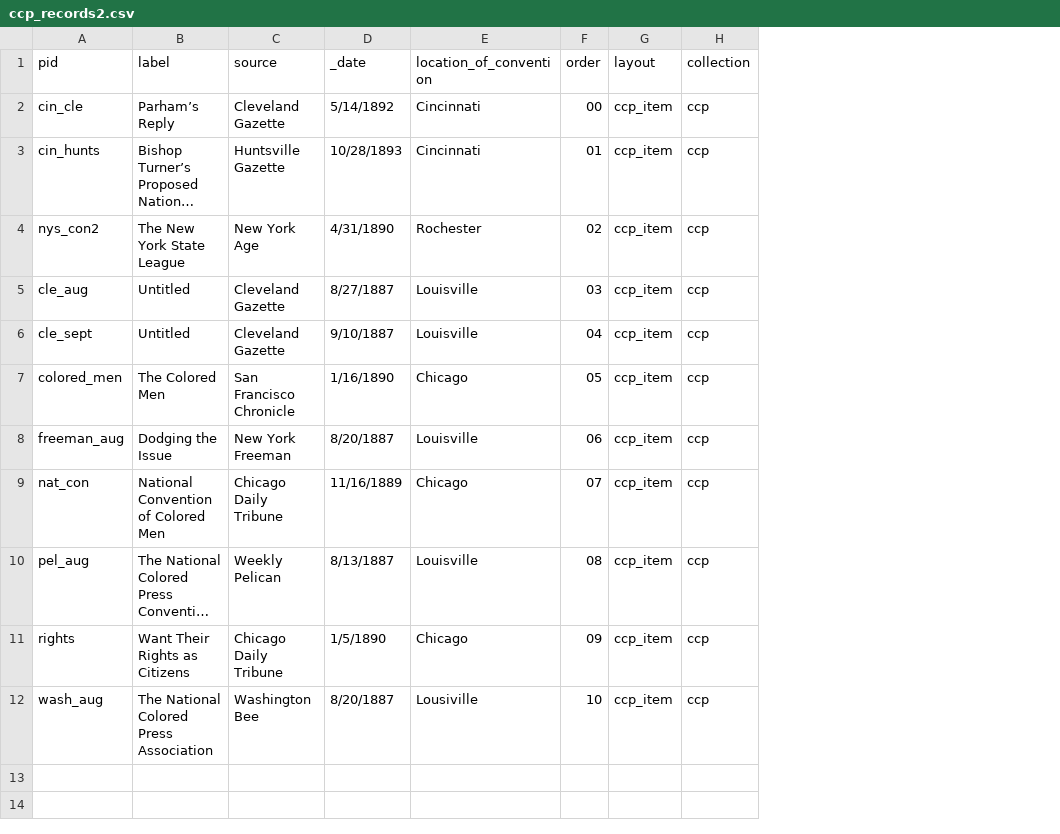
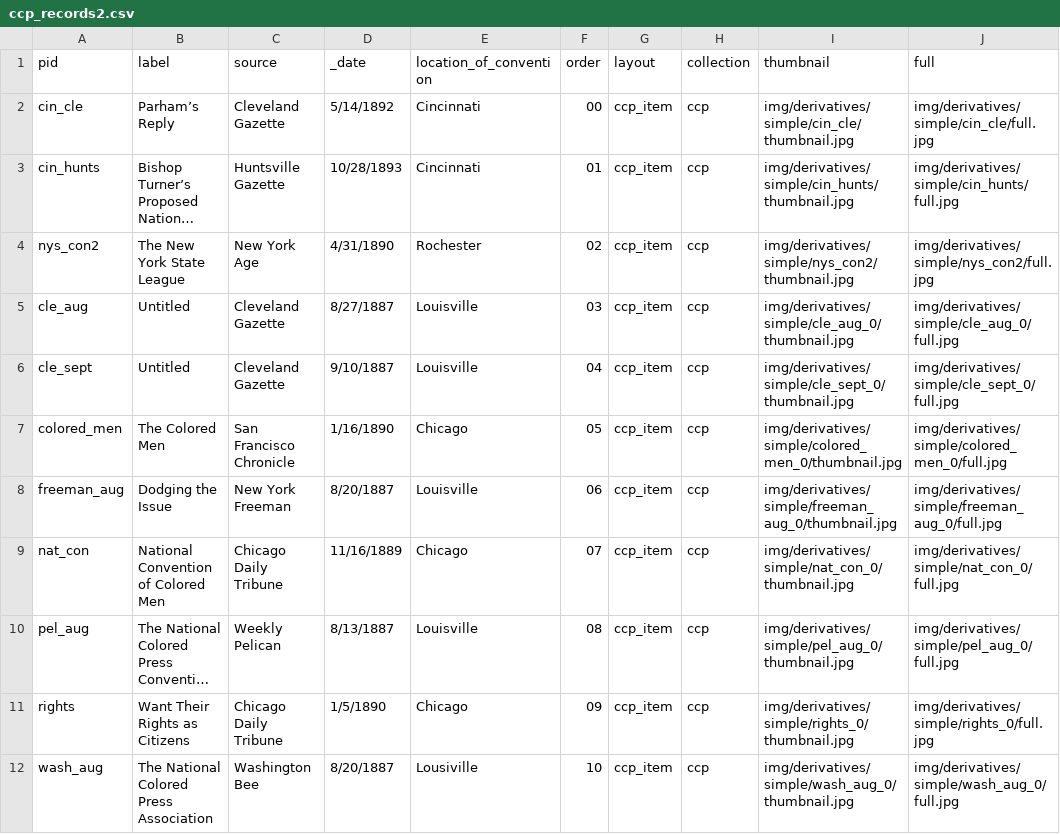
Before and after one commit to TheJT33/ccp, a CSV file: _data/ccp_records2.csv, drawn as a sheet; long unchanged cells end in …; the diff names each change by its address in the sheet, - before the commit and + after, or states it on an @@ line.

```diff
--- a/_data/ccp_records2.csv
+++ b/_data/ccp_records2.csv
+column I (thumbnail), rows 2-12: img/derivatives/simple/cin_cle/thumbnail.jpg | img/derivatives/simple/cin_hunts/thumbnail.jpg | img/derivatives/simple/nys_con2/thumbnail.jpg | img/derivatives/simple/cle_aug_0/thumbnail.jpg | img/derivatives/simple/cle_sept_0/thumbnail.jpg | img/derivatives/simple/colored_men_0/thumbnail.jpg | img/derivatives/simple/freeman_aug_0/thumbnail.jpg | img/derivatives/simple/nat_con_0/thumbnail.jpg | img/derivatives/simple/pel_aug_0/thumbnail.jpg | img/derivatives/simple/rights_0/thumbnail.jpg | img/derivatives/simple/wash_aug_0/thumbnail.jpg
+column J (full), rows 2-12: img/derivatives/simple/cin_cle/full.jpg | img/derivatives/simple/cin_hunts/full.jpg | img/derivatives/simple/nys_con2/full.jpg | img/derivatives/simple/cle_aug_0/full.jpg | img/derivatives/simple/cle_sept_0/full.jpg | img/derivatives/simple/colored_men_0/full.jpg | img/derivatives/simple/freeman_aug_0/full.jpg | img/derivatives/simple/nat_con_0/full.jpg | img/derivatives/simple/pel_aug_0/full.jpg | img/derivatives/simple/rights_0/full.jpg | img/derivatives/simple/wash_aug_0/full.jpg
```
Also changed, not shown: 42 other files.
